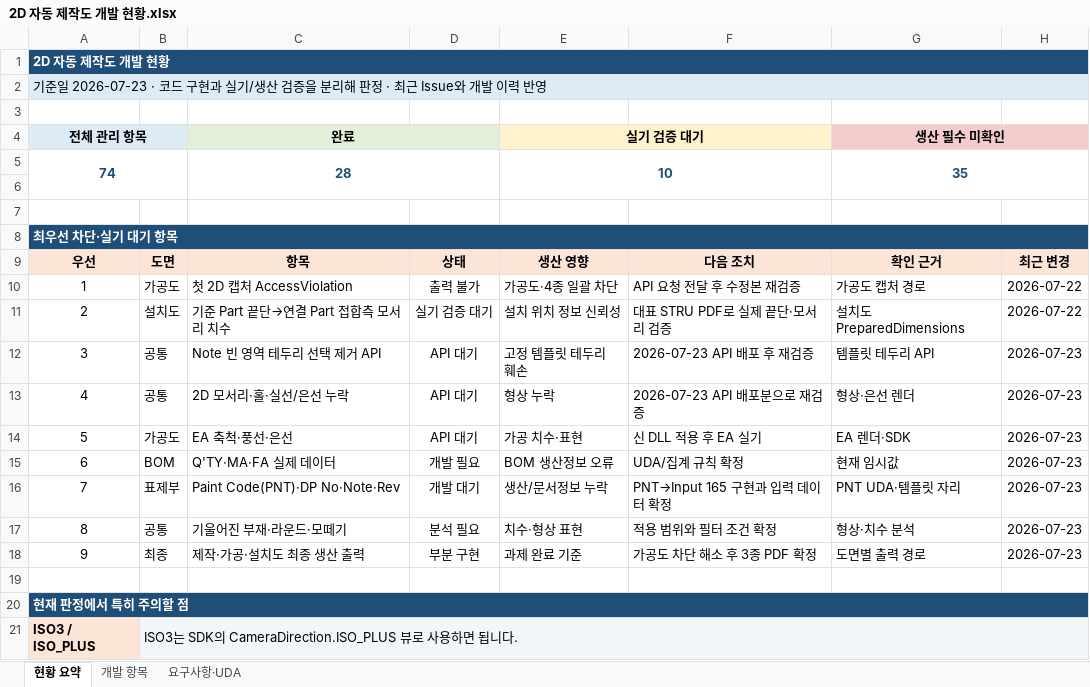
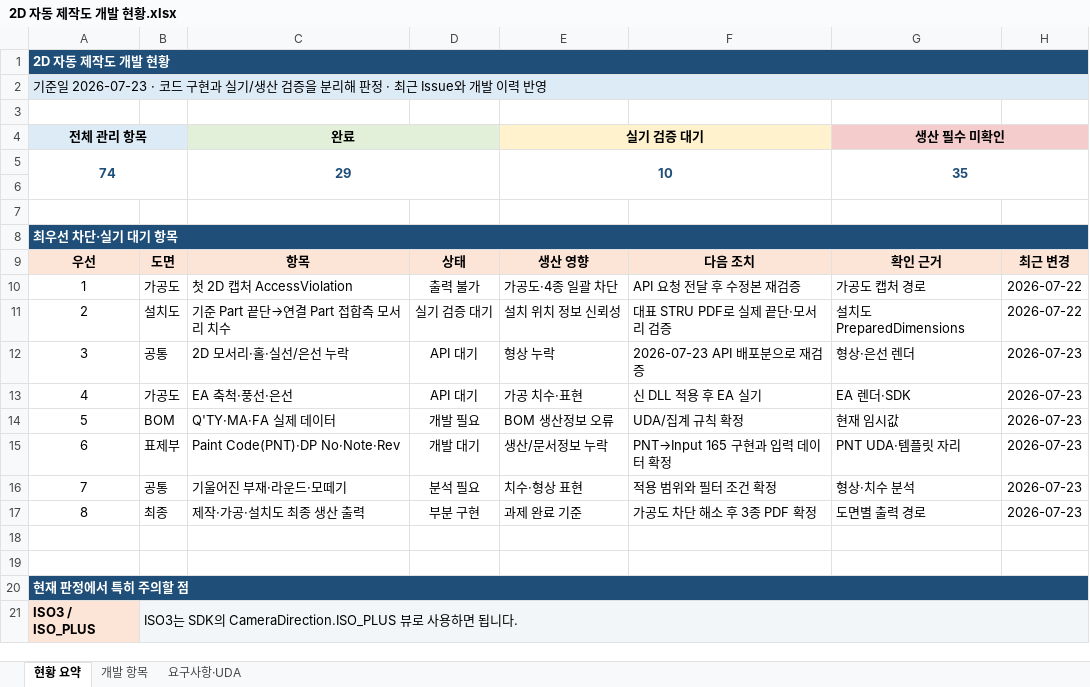
Before and after one commit to uuuuj/a2z, an Excel workbook: 2D 자동 제작도 개발 현황.xlsx, sheet 현황 요약, drawn as a sheet; only a part is shown; values as stored, in another font and other column widths than the file's, no borders; removed rows and columns are numbered as before the commit, all else as after; the diff names each change by its address in the sheet, - before the commit and + after, or states it on an @@ line.

```diff
--- a/2D 자동 제작도 개발 현황.xlsx (sheet 현황 요약)
+++ b/2D 자동 제작도 개발 현황.xlsx (sheet 현황 요약)
-C5: 28
+C5: 29
-C12: Note 빈 영역 테두리 선택 제거 API
+C12: 2D 모서리·홀·실선/은선 누락
-E12: 고정 템플릿 테두리 훼손
+E12: 형상 누락
-F12: 2026-07-23 API 배포 후 재검증
+F12: 2026-07-23 API 배포분으로 재검증
-G12: 템플릿 테두리 API
+G12: 형상·은선 렌더
-B13: 공통
+B13: 가공도
-C13: 2D 모서리·홀·실선/은선 누락
+C13: EA 축척·풍선·은선
-E13: 형상 누락
+E13: 가공 치수·표현
-F13: 2026-07-23 API 배포분으로 재검증
+F13: 신 DLL 적용 후 EA 실기
-G13: 형상·은선 렌더
+G13: EA 렌더·SDK
-row 14: 5 | 가공도 | EA 축척·풍선·은선 | API 대기 | 가공 치수·표현 | 신 DLL 적용 후 EA 실기 | EA 렌더·SDK | 2026-07-23
-A14: 6
+A14: 5
-A15: 7
+A15: 6
-A16: 8
+A16: 7
-A17: 9
+A17: 8
+row 18: (empty)
```
Also changed, not shown: sheet 개발 항목, sheet 요구사항·UDA, 가공도_도면_1.xlsx, 제작도_도면_1.xlsx.
